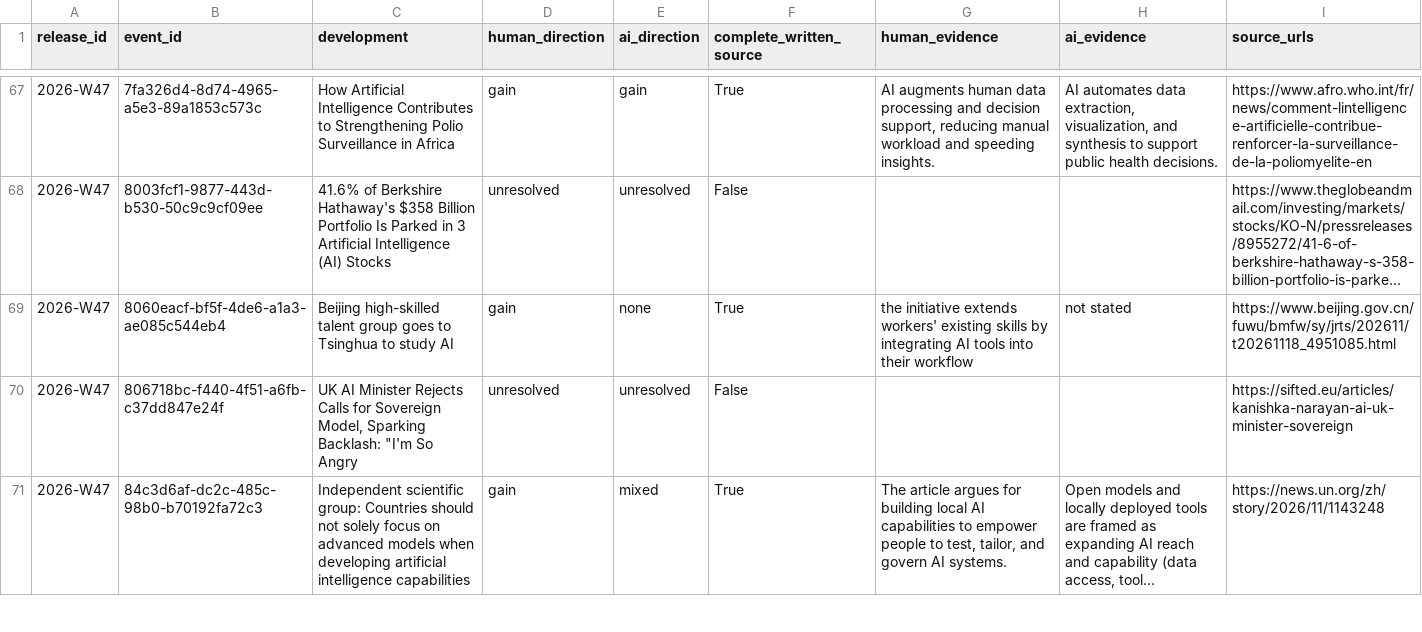
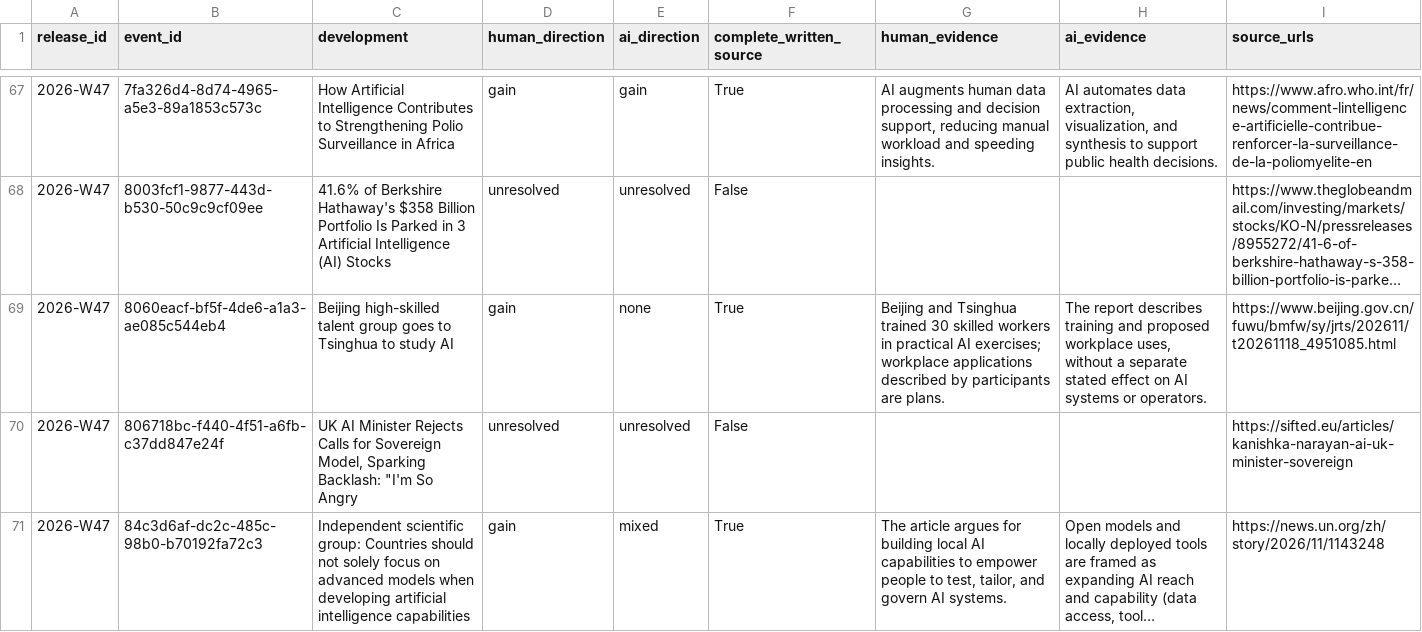
Before and after one commit to kedmahamelberg-ai/ai-empowerment-observatory, a CSV file: data/symbiosis/current.csv, drawn as a sheet; only a part is shown, gaps mark what is left out; long unchanged cells end in …; the diff covers the shown part only; the diff names each change by its address in the sheet, - before the commit and + after, or states it on an @@ line.

```diff
--- a/data/symbiosis/current.csv
+++ b/data/symbiosis/current.csv
-G69 (human_evidence): the initiative extends workers' existing skills by integrating AI tools into their workflow
+G69 (human_evidence): Beijing and Tsinghua trained 30 skilled workers in practical AI exercises; workplace applications described by participants are plans.
-H69 (ai_evidence): not stated
+H69 (ai_evidence): The report describes training and proposed workplace uses, without a separate stated effect on AI systems or operators.
```
Also changed, not shown: 12 edited cells elsewhere in this file, data/symbiosis/weekly/2026-W47.csv, 9 other files.
